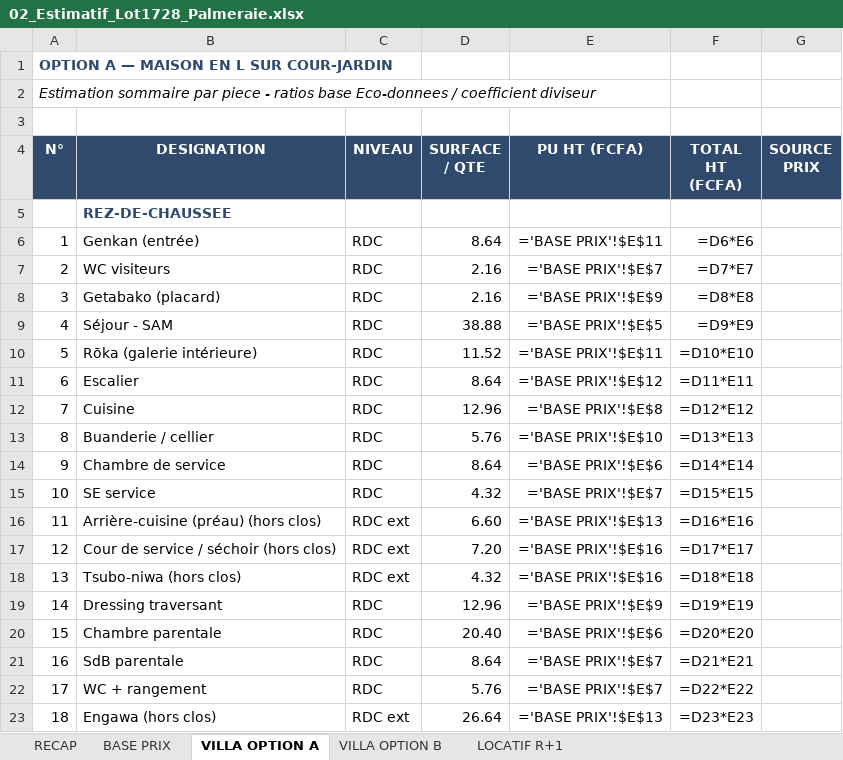
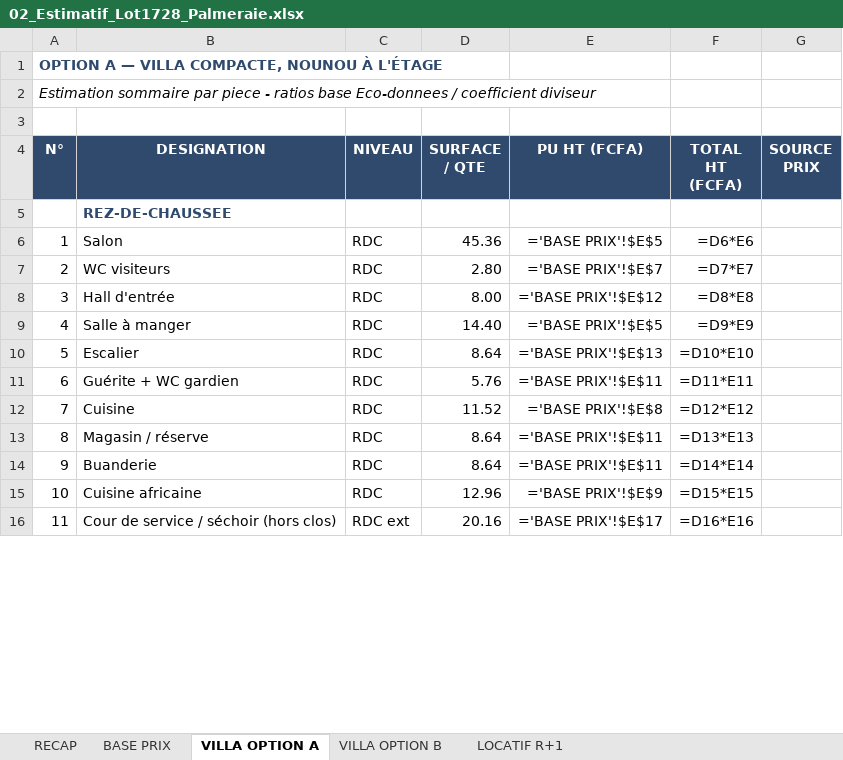
Before and after one commit to jeemake/3431, an Excel workbook: projets/palmeraie-lot1728/out/02_Estimatif_Lot1728_Palmeraie.xlsx, sheet VILLA OPTION A, drawn as a sheet; only a part is shown; values as stored, in another font and other column widths than the file's, no borders; formulas without a stored value are shown as written; removed rows and columns are numbered as before the commit, all else as after; the diff covers the shown part only; the diff names each change by its address in the sheet, - before the commit and + after, or states it on an @@ line.

```diff
--- a/projets/palmeraie-lot1728/out/02_Estimatif_Lot1728_Palmeraie.xlsx (sheet VILLA OPTION A)
+++ b/projets/palmeraie-lot1728/out/02_Estimatif_Lot1728_Palmeraie.xlsx (sheet VILLA OPTION A)
@@ column A (N°) renumbered between rows 1 and 54 @@
-B6 (DESIGNATION): Genkan (entrée)
+B6 (DESIGNATION): Salon
-D6 (SURFACE / QTE): 8.64
+D6 (SURFACE / QTE): 45.36
-E6 (PU HT (FCFA)): ='BASE PRIX'!$E$11
+E6 (PU HT (FCFA)): ='BASE PRIX'!$E$5
-D7 (SURFACE / QTE): 2.16
+D7 (SURFACE / QTE): 2.80
-B8 (DESIGNATION): Getabako (placard)
+B8 (DESIGNATION): Hall d'entrée
-D8 (SURFACE / QTE): 2.16
+D8 (SURFACE / QTE): 8.00
-E8 (PU HT (FCFA)): ='BASE PRIX'!$E$9
+E8 (PU HT (FCFA)): ='BASE PRIX'!$E$12
-B9 (DESIGNATION): Séjour - SAM
+B9 (DESIGNATION): Salle à manger
-D9 (SURFACE / QTE): 38.88
+D9 (SURFACE / QTE): 14.40
-row 10: 5 | Rōka (galerie intérieure) | RDC | 11.52 | ='BASE PRIX'!$E$11 | =D10*E10
-E10 (PU HT (FCFA)): ='BASE PRIX'!$E$12
+E10 (PU HT (FCFA)): ='BASE PRIX'!$E$13
-F10 (TOTAL HT (FCFA)): =D11*E11
+F10 (TOTAL HT (FCFA)): =D10*E10
+row 11: 6 | Guérite + WC gardien | RDC | 5.76 | ='BASE PRIX'!$E$11 | =D11*E11
-D12 (SURFACE / QTE): 12.96
+D12 (SURFACE / QTE): 11.52
-B13 (DESIGNATION): Buanderie / cellier
+B13 (DESIGNATION): Magasin / réserve
-D13 (SURFACE / QTE): 5.76
+D13 (SURFACE / QTE): 8.64
-E13 (PU HT (FCFA)): ='BASE PRIX'!$E$10
+E13 (PU HT (FCFA)): ='BASE PRIX'!$E$11
-B14 (DESIGNATION): Chambre de service
+B14 (DESIGNATION): Buanderie
-E14 (PU HT (FCFA)): ='BASE PRIX'!$E$6
+E14 (PU HT (FCFA)): ='BASE PRIX'!$E$11
-B15 (DESIGNATION): SE service
+B15 (DESIGNATION): Cuisine africaine
-D15 (SURFACE / QTE): 4.32
+D15 (SURFACE / QTE): 12.96
-E15 (PU HT (FCFA)): ='BASE PRIX'!$E$7
+E15 (PU HT (FCFA)): ='BASE PRIX'!$E$9
-row 16: 11 | Arrière-cuisine (préau) (hors clos) | RDC ext | 6.60 | ='BASE PRIX'!$E$13 | =D16*E16
-D16 (SURFACE / QTE): 7.20
+D16 (SURFACE / QTE): 20.16
-E16 (PU HT (FCFA)): ='BASE PRIX'!$E$16
+E16 (PU HT (FCFA)): ='BASE PRIX'!$E$17
-F16 (TOTAL HT (FCFA)): =D17*E17
+F16 (TOTAL HT (FCFA)): =D16*E16
-row 18: 13 | Tsubo-niwa (hors clos) | RDC ext | 4.32 | ='BASE PRIX'!$E$16 | =D18*E18
-row 19: 14 | Dressing traversant | RDC | 12.96 | ='BASE PRIX'!$E$9 | =D19*E19
-row 20: 15 | Chambre parentale | RDC | 20.40 | ='BASE PRIX'!$E$6 | =D20*E20
-row 21: 16 | SdB parentale | RDC | 8.64 | ='BASE PRIX'!$E$7 | =D21*E21
-row 22: 17 | WC + rangement | RDC | 5.76 | ='BASE PRIX'!$E$7 | =D22*E22
-row 23: 18 | Engawa (hors clos) | RDC ext | 26.64 | ='BASE PRIX'!$E$13 | =D23*E23
```
Also changed, not shown: 12 added rows, 9 removed rows and 56 edited cells elsewhere in this sheet, sheet VILLA OPTION B, sheet LOCATIF R+1, sheet BASE PRIX, sheet RECAP, projets/palmeraie-lot1728/out/03_Business_Plan_Lot1728_Palmeraie.xlsx, 28 other files.
